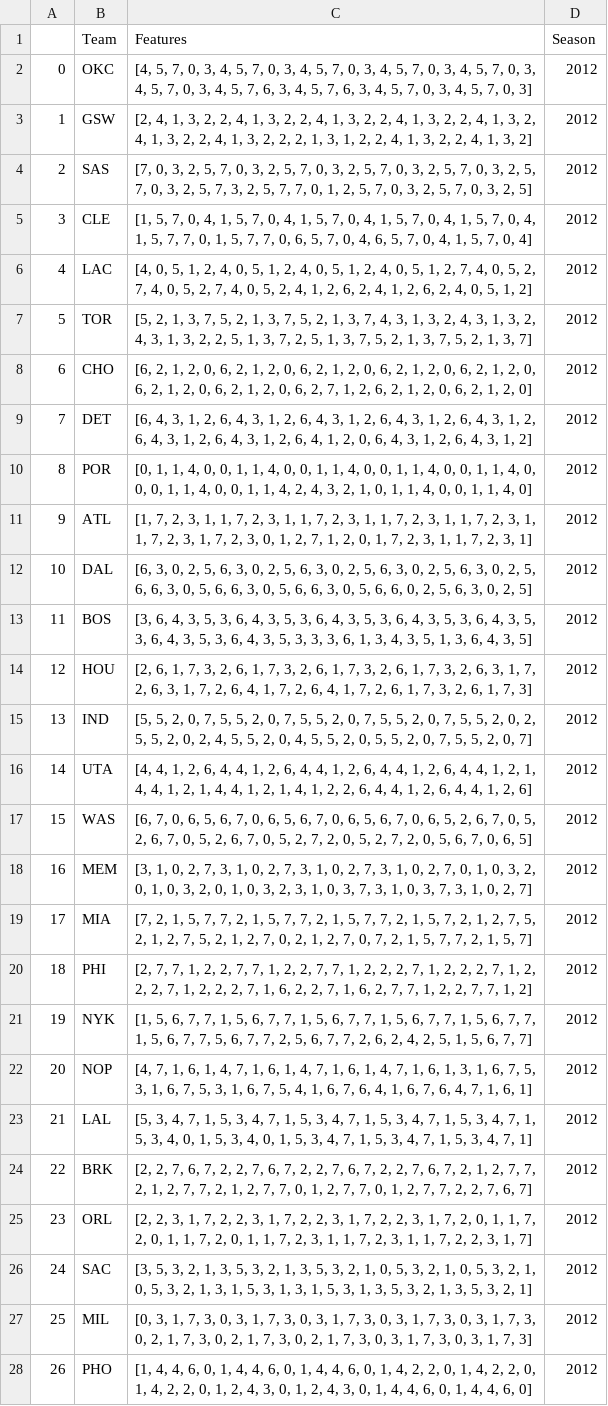
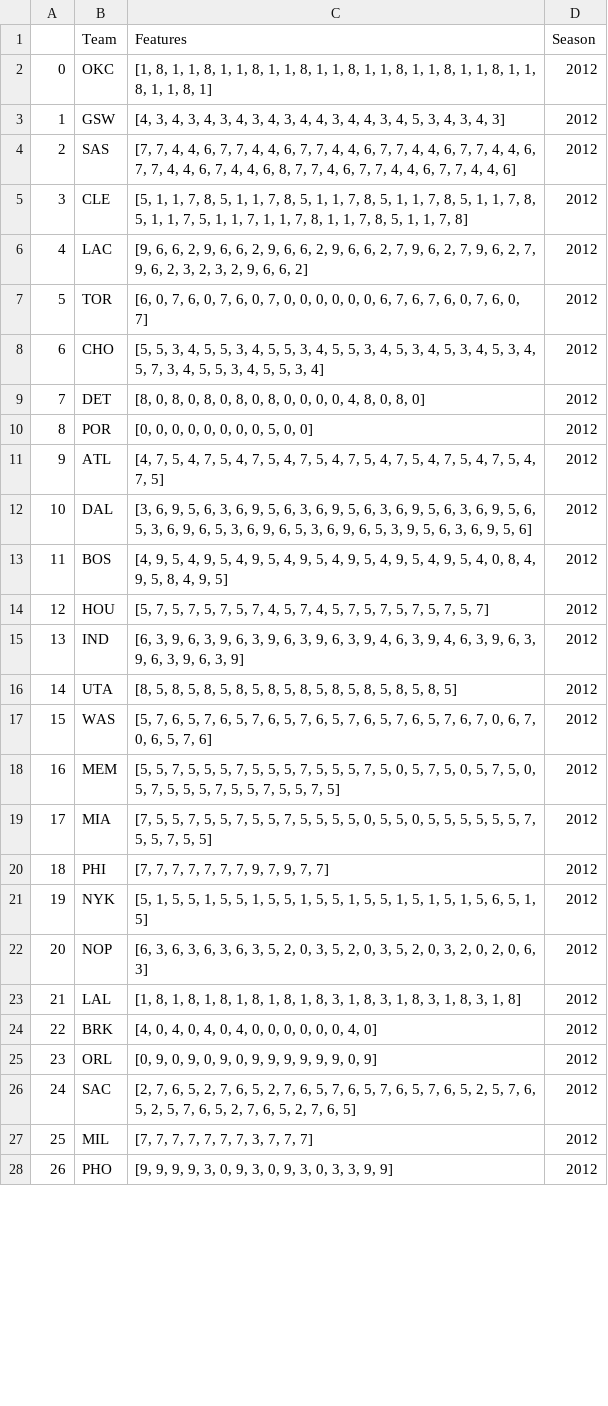
Before and after one commit to MonkeykingYan/NBA, a CSV file: Clustering/teamClusters2012.csv, drawn as a sheet; only a part is shown; the diff covers the shown part only; the diff names each change by its address in the sheet, - before the commit and + after, or states it on an @@ line.

Commit message:
team cliuster

```diff
--- a/Clustering/teamClusters2012.csv
+++ b/Clustering/teamClusters2012.csv
-C2 (Features): [4, 5, 7, 0, 3, 4, 5, 7, 0, 3, 4, 5, 7, 0, 3, 4, 5, 7, 0, 3, 4, 5, 7, 0, 3, 4, 5, 7, 0, 3, 4, 5, 7, 6, 3, 4, 5, 7, 6, 3, 4, 5, 7, 0, 3, 4, 5, 7, 0, 3]
+C2 (Features): [1, 8, 1, 1, 8, 1, 1, 8, 1, 1, 8, 1, 1, 8, 1, 1, 8, 1, 1, 8, 1, 1, 8, 1, 1, 8, 1, 1, 8, 1]
-C3 (Features): [2, 4, 1, 3, 2, 2, 4, 1, 3, 2, 2, 4, 1, 3, 2, 2, 4, 1, 3, 2, 2, 4, 1, 3, 2, 4, 1, 3, 2, 2, 4, 1, 3, 2, 2, 2, 1, 3, 1, 2, 2, 4, 1, 3, 2, 2, 4, 1, 3, 2]
+C3 (Features): [4, 3, 4, 3, 4, 3, 4, 3, 4, 3, 4, 4, 3, 4, 4, 3, 4, 5, 3, 4, 3, 4, 3]
-C4 (Features): [7, 0, 3, 2, 5, 7, 0, 3, 2, 5, 7, 0, 3, 2, 5, 7, 0, 3, 2, 5, 7, 0, 3, 2, 5, 7, 0, 3, 2, 5, 7, 3, 2, 5, 7, 7, 0, 1, 2, 5, 7, 0, 3, 2, 5, 7, 0, 3, 2, 5]
+C4 (Features): [7, 7, 4, 4, 6, 7, 7, 4, 4, 6, 7, 7, 4, 4, 6, 7, 7, 4, 4, 6, 7, 7, 4, 4, 6, 7, 7, 4, 4, 6, 7, 4, 4, 6, 8, 7, 7, 4, 6, 7, 7, 4, 4, 6, 7, 7, 4, 4, 6]
-C5 (Features): [1, 5, 7, 0, 4, 1, 5, 7, 0, 4, 1, 5, 7, 0, 4, 1, 5, 7, 0, 4, 1, 5, 7, 0, 4, 1, 5, 7, 7, 0, 1, 5, 7, 7, 0, 6, 5, 7, 0, 4, 6, 5, 7, 0, 4, 1, 5, 7, 0, 4]
+C5 (Features): [5, 1, 1, 7, 8, 5, 1, 1, 7, 8, 5, 1, 1, 7, 8, 5, 1, 1, 7, 8, 5, 1, 1, 7, 8, 5, 1, 1, 7, 5, 1, 1, 7, 1, 1, 7, 8, 1, 1, 7, 8, 5, 1, 1, 7, 8]
-C6 (Features): [4, 0, 5, 1, 2, 4, 0, 5, 1, 2, 4, 0, 5, 1, 2, 4, 0, 5, 1, 2, 7, 4, 0, 5, 2, 7, 4, 0, 5, 2, 7, 4, 0, 5, 2, 4, 1, 2, 6, 2, 4, 1, 2, 6, 2, 4, 0, 5, 1, 2]
+C6 (Features): [9, 6, 6, 2, 9, 6, 6, 2, 9, 6, 6, 2, 9, 6, 6, 2, 7, 9, 6, 2, 7, 9, 6, 2, 7, 9, 6, 2, 3, 2, 3, 2, 9, 6, 6, 2]
-C7 (Features): [5, 2, 1, 3, 7, 5, 2, 1, 3, 7, 5, 2, 1, 3, 7, 4, 3, 1, 3, 2, 4, 3, 1, 3, 2, 4, 3, 1, 3, 2, 2, 5, 1, 3, 7, 2, 5, 1, 3, 7, 5, 2, 1, 3, 7, 5, 2, 1, 3, 7]
+C7 (Features): [6, 0, 7, 6, 0, 7, 6, 0, 7, 0, 0, 0, 0, 0, 0, 6, 7, 6, 7, 6, 0, 7, 6, 0, 7]
-C8 (Features): [6, 2, 1, 2, 0, 6, 2, 1, 2, 0, 6, 2, 1, 2, 0, 6, 2, 1, 2, 0, 6, 2, 1, 2, 0, 6, 2, 1, 2, 0, 6, 2, 1, 2, 0, 6, 2, 7, 1, 2, 6, 2, 1, 2, 0, 6, 2, 1, 2, 0]
+C8 (Features): [5, 5, 3, 4, 5, 5, 3, 4, 5, 5, 3, 4, 5, 5, 3, 4, 5, 3, 4, 5, 3, 4, 5, 3, 4, 5, 7, 3, 4, 5, 5, 3, 4, 5, 5, 3, 4]
-C9 (Features): [6, 4, 3, 1, 2, 6, 4, 3, 1, 2, 6, 4, 3, 1, 2, 6, 4, 3, 1, 2, 6, 4, 3, 1, 2, 6, 4, 3, 1, 2, 6, 4, 3, 1, 2, 6, 4, 1, 2, 0, 6, 4, 3, 1, 2, 6, 4, 3, 1, 2]
+C9 (Features): [8, 0, 8, 0, 8, 0, 8, 0, 8, 0, 0, 0, 0, 4, 8, 0, 8, 0]
-C10 (Features): [0, 1, 1, 4, 0, 0, 1, 1, 4, 0, 0, 1, 1, 4, 0, 0, 1, 1, 4, 0, 0, 1, 1, 4, 0, 0, 0, 1, 1, 4, 0, 0, 1, 1, 4, 2, 4, 3, 2, 1, 0, 1, 1, 4, 0, 0, 1, 1, 4, 0]
+C10 (Features): [0, 0, 0, 0, 0, 0, 0, 0, 5, 0, 0]
-C11 (Features): [1, 7, 2, 3, 1, 1, 7, 2, 3, 1, 1, 7, 2, 3, 1, 1, 7, 2, 3, 1, 1, 7, 2, 3, 1, 1, 7, 2, 3, 1, 7, 2, 3, 0, 1, 2, 7, 1, 2, 0, 1, 7, 2, 3, 1, 1, 7, 2, 3, 1]
+C11 (Features): [4, 7, 5, 4, 7, 5, 4, 7, 5, 4, 7, 5, 4, 7, 5, 4, 7, 5, 4, 7, 5, 4, 7, 5, 4, 7, 5]
-C12 (Features): [6, 3, 0, 2, 5, 6, 3, 0, 2, 5, 6, 3, 0, 2, 5, 6, 3, 0, 2, 5, 6, 3, 0, 2, 5, 6, 6, 3, 0, 5, 6, 6, 3, 0, 5, 6, 6, 3, 0, 5, 6, 6, 0, 2, 5, 6, 3, 0, 2, 5]
+C12 (Features): [3, 6, 9, 5, 6, 3, 6, 9, 5, 6, 3, 6, 9, 5, 6, 3, 6, 9, 5, 6, 3, 6, 9, 5, 6, 5, 3, 6, 9, 6, 5, 3, 6, 9, 6, 5, 3, 6, 9, 6, 5, 3, 9, 5, 6, 3, 6, 9, 5, 6]
-C13 (Features): [3, 6, 4, 3, 5, 3, 6, 4, 3, 5, 3, 6, 4, 3, 5, 3, 6, 4, 3, 5, 3, 6, 4, 3, 5, 3, 6, 4, 3, 5, 3, 6, 4, 3, 5, 3, 3, 3, 6, 1, 3, 4, 3, 5, 1, 3, 6, 4, 3, 5]
+C13 (Features): [4, 9, 5, 4, 9, 5, 4, 9, 5, 4, 9, 5, 4, 9, 5, 4, 9, 5, 4, 9, 5, 4, 0, 8, 4, 9, 5, 8, 4, 9, 5]
-C14 (Features): [2, 6, 1, 7, 3, 2, 6, 1, 7, 3, 2, 6, 1, 7, 3, 2, 6, 1, 7, 3, 2, 6, 3, 1, 7, 2, 6, 3, 1, 7, 2, 6, 4, 1, 7, 2, 6, 4, 1, 7, 2, 6, 1, 7, 3, 2, 6, 1, 7, 3]
+C14 (Features): [5, 7, 5, 7, 5, 7, 5, 7, 4, 5, 7, 4, 5, 7, 5, 7, 5, 7, 5, 7, 5, 7]
-C15 (Features): [5, 5, 2, 0, 7, 5, 5, 2, 0, 7, 5, 5, 2, 0, 7, 5, 5, 2, 0, 7, 5, 5, 2, 0, 2, 5, 5, 2, 0, 2, 4, 5, 5, 2, 0, 4, 5, 5, 2, 0, 5, 5, 2, 0, 7, 5, 5, 2, 0, 7]
+C15 (Features): [6, 3, 9, 6, 3, 9, 6, 3, 9, 6, 3, 9, 6, 3, 9, 4, 6, 3, 9, 4, 6, 3, 9, 6, 3, 9, 6, 3, 9, 6, 3, 9]
-C16 (Features): [4, 4, 1, 2, 6, 4, 4, 1, 2, 6, 4, 4, 1, 2, 6, 4, 4, 1, 2, 6, 4, 4, 1, 2, 1, 4, 4, 1, 2, 1, 4, 4, 1, 2, 1, 4, 1, 2, 2, 6, 4, 4, 1, 2, 6, 4, 4, 1, 2, 6]
+C16 (Features): [8, 5, 8, 5, 8, 5, 8, 5, 8, 5, 8, 5, 8, 5, 8, 5, 8, 5, 8, 5]
-C17 (Features): [6, 7, 0, 6, 5, 6, 7, 0, 6, 5, 6, 7, 0, 6, 5, 6, 7, 0, 6, 5, 2, 6, 7, 0, 5, 2, 6, 7, 0, 5, 2, 6, 7, 0, 5, 2, 7, 2, 0, 5, 2, 7, 2, 0, 5, 6, 7, 0, 6, 5]
+C17 (Features): [5, 7, 6, 5, 7, 6, 5, 7, 6, 5, 7, 6, 5, 7, 6, 5, 7, 6, 5, 7, 6, 7, 0, 6, 7, 0, 6, 5, 7, 6]
-C18 (Features): [3, 1, 0, 2, 7, 3, 1, 0, 2, 7, 3, 1, 0, 2, 7, 3, 1, 0, 2, 7, 0, 1, 0, 3, 2, 0, 1, 0, 3, 2, 0, 1, 0, 3, 2, 3, 1, 0, 3, 7, 3, 1, 0, 3, 7, 3, 1, 0, 2, 7]
+C18 (Features): [5, 5, 7, 5, 5, 5, 7, 5, 5, 5, 7, 5, 5, 5, 7, 5, 0, 5, 7, 5, 0, 5, 7, 5, 0, 5, 7, 5, 5, 5, 7, 5, 5, 7, 5, 5, 7, 5]
-C19 (Features): [7, 2, 1, 5, 7, 7, 2, 1, 5, 7, 7, 2, 1, 5, 7, 7, 2, 1, 5, 7, 2, 1, 2, 7, 5, 2, 1, 2, 7, 5, 2, 1, 2, 7, 0, 2, 1, 2, 7, 0, 7, 2, 1, 5, 7, 7, 2, 1, 5, 7]
+C19 (Features): [7, 5, 5, 7, 5, 5, 7, 5, 5, 7, 5, 5, 5, 5, 0, 5, 5, 0, 5, 5, 5, 5, 5, 5, 7, 5, 5, 7, 5, 5]
-C20 (Features): [2, 7, 7, 1, 2, 2, 7, 7, 1, 2, 2, 7, 7, 1, 2, 2, 2, 7, 1, 2, 2, 2, 7, 1, 2, 2, 2, 7, 1, 2, 2, 2, 7, 1, 6, 2, 2, 7, 1, 6, 2, 7, 7, 1, 2, 2, 7, 7, 1, 2]
+C20 (Features): [7, 7, 7, 7, 7, 7, 7, 9, 7, 9, 7, 7]
-C21 (Features): [1, 5, 6, 7, 7, 1, 5, 6, 7, 7, 1, 5, 6, 7, 7, 1, 5, 6, 7, 7, 1, 5, 6, 7, 7, 1, 5, 6, 7, 7, 5, 6, 7, 7, 2, 5, 6, 7, 7, 2, 6, 2, 4, 2, 5, 1, 5, 6, 7, 7]
+C21 (Features): [5, 1, 5, 5, 1, 5, 5, 1, 5, 5, 1, 5, 5, 1, 5, 5, 1, 5, 1, 5, 1, 5, 6, 5, 1, 5]
-C22 (Features): [4, 7, 1, 6, 1, 4, 7, 1, 6, 1, 4, 7, 1, 6, 1, 4, 7, 1, 6, 1, 3, 1, 6, 7, 5, 3, 1, 6, 7, 5, 3, 1, 6, 7, 5, 4, 1, 6, 7, 6, 4, 1, 6, 7, 6, 4, 7, 1, 6, 1]
+C22 (Features): [6, 3, 6, 3, 6, 3, 6, 3, 5, 2, 0, 3, 5, 2, 0, 3, 5, 2, 0, 3, 2, 0, 2, 0, 6, 3]
-C23 (Features): [5, 3, 4, 7, 1, 5, 3, 4, 7, 1, 5, 3, 4, 7, 1, 5, 3, 4, 7, 1, 5, 3, 4, 7, 1, 5, 3, 4, 0, 1, 5, 3, 4, 0, 1, 5, 3, 4, 7, 1, 5, 3, 4, 7, 1, 5, 3, 4, 7, 1]
+C23 (Features): [1, 8, 1, 8, 1, 8, 1, 8, 1, 8, 1, 8, 3, 1, 8, 3, 1, 8, 3, 1, 8, 3, 1, 8]
-C24 (Features): [2, 2, 7, 6, 7, 2, 2, 7, 6, 7, 2, 2, 7, 6, 7, 2, 2, 7, 6, 7, 2, 1, 2, 7, 7, 2, 1, 2, 7, 7, 2, 1, 2, 7, 7, 0, 1, 2, 7, 7, 0, 1, 2, 7, 7, 2, 2, 7, 6, 7]
+C24 (Features): [4, 0, 4, 0, 4, 0, 4, 0, 0, 0, 0, 0, 0, 4, 0]
-C25 (Features): [2, 2, 3, 1, 7, 2, 2, 3, 1, 7, 2, 2, 3, 1, 7, 2, 2, 3, 1, 7, 2, 0, 1, 1, 7, 2, 0, 1, 1, 7, 2, 0, 1, 1, 7, 2, 3, 1, 1, 7, 2, 3, 1, 1, 7, 2, 2, 3, 1, 7]
+C25 (Features): [0, 9, 0, 9, 0, 9, 0, 9, 9, 9, 9, 9, 9, 0, 9]
-C26 (Features): [3, 5, 3, 2, 1, 3, 5, 3, 2, 1, 3, 5, 3, 2, 1, 0, 5, 3, 2, 1, 0, 5, 3, 2, 1, 0, 5, 3, 2, 1, 3, 1, 5, 3, 1, 3, 1, 5, 3, 1, 3, 5, 3, 2, 1, 3, 5, 3, 2, 1]
+C26 (Features): [2, 7, 6, 5, 2, 7, 6, 5, 2, 7, 6, 5, 7, 6, 5, 7, 6, 5, 7, 6, 5, 2, 5, 7, 6, 5, 2, 5, 7, 6, 5, 2, 7, 6, 5, 2, 7, 6, 5]
-C27 (Features): [0, 3, 1, 7, 3, 0, 3, 1, 7, 3, 0, 3, 1, 7, 3, 0, 3, 1, 7, 3, 0, 3, 1, 7, 3, 0, 2, 1, 7, 3, 0, 2, 1, 7, 3, 0, 2, 1, 7, 3, 0, 3, 1, 7, 3, 0, 3, 1, 7, 3]
+C27 (Features): [7, 7, 7, 7, 7, 7, 7, 3, 7, 7, 7]
-C28 (Features): [1, 4, 4, 6, 0, 1, 4, 4, 6, 0, 1, 4, 4, 6, 0, 1, 4, 2, 2, 0, 1, 4, 2, 2, 0, 1, 4, 2, 2, 0, 1, 2, 4, 3, 0, 1, 2, 4, 3, 0, 1, 4, 4, 6, 0, 1, 4, 4, 6, 0]
+C28 (Features): [9, 9, 9, 9, 3, 0, 9, 3, 0, 9, 3, 0, 3, 3, 9, 9]
```
Also changed, not shown: 3 edited cells elsewhere in this file, Clustering/teamClusters2011.csv, Clustering/teamClusters2013.csv, 4 other files.
